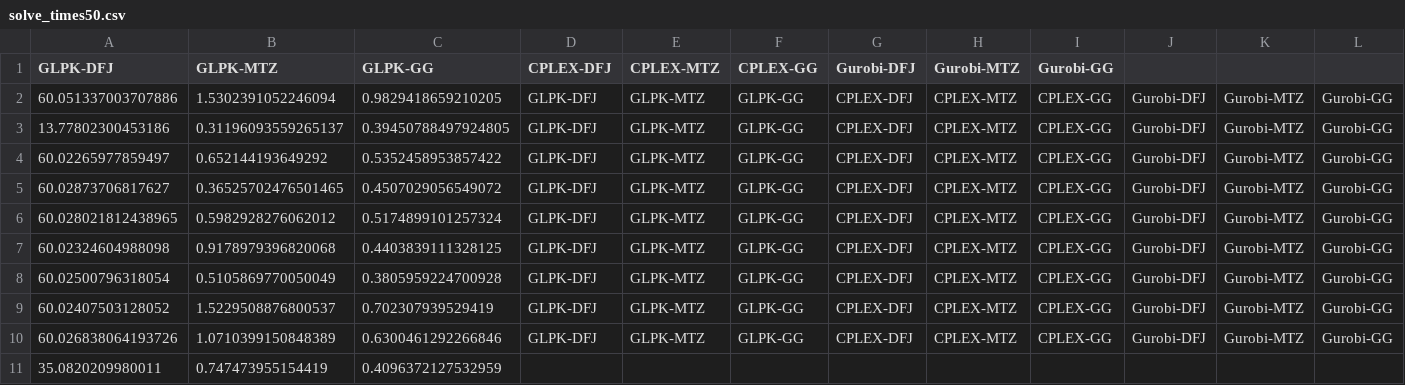
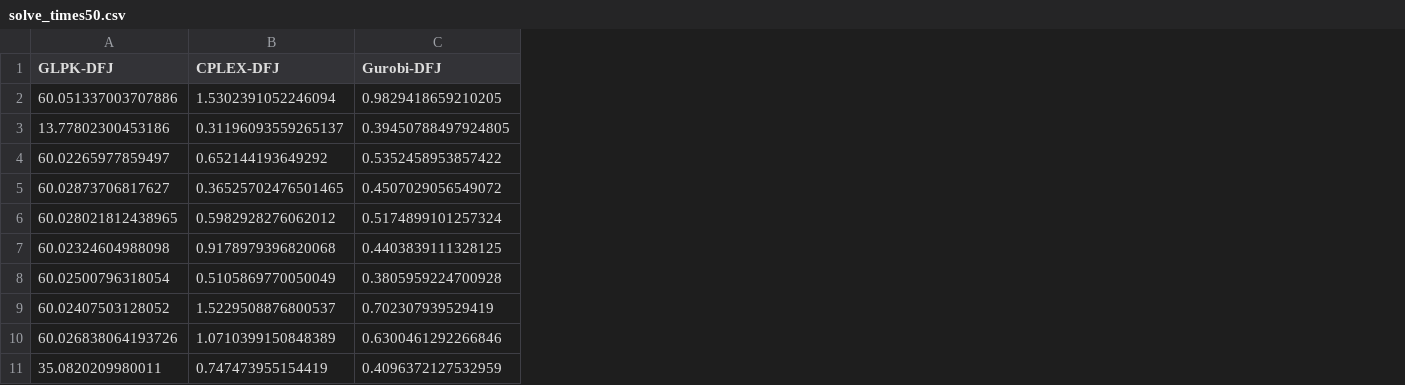
Before and after one commit to phcentenaro7/IC-Roteirizacao, a CSV file: CNMAC 2024/Resultados/solve_times50.csv, drawn as a sheet; the diff names each change by its address in the sheet, - before the commit and + after, or states it on an @@ line.

```diff
--- a/CNMAC 2024/Resultados/solve_times50.csv
+++ b/CNMAC 2024/Resultados/solve_times50.csv
-column D (CPLEX-DFJ), rows 2-10: all GLPK-DFJ
-column E (CPLEX-MTZ), rows 2-10: all GLPK-MTZ
-column F (CPLEX-GG), rows 2-10: all GLPK-GG
-column G (Gurobi-DFJ), rows 2-10: all CPLEX-DFJ
-column H (Gurobi-MTZ), rows 2-10: all CPLEX-MTZ
-column I (Gurobi-GG), rows 2-10: all CPLEX-GG
-column J, rows 2-10: all Gurobi-DFJ
-column K, rows 2-10: all Gurobi-MTZ
-column L, rows 2-10: all Gurobi-GG
-B1: GLPK-MTZ
+B1: CPLEX-DFJ
-C1: GLPK-GG
+C1: Gurobi-DFJ
```
Also changed, not shown: CNMAC 2024/Resultados/solve_times.csv, 2 other files.
